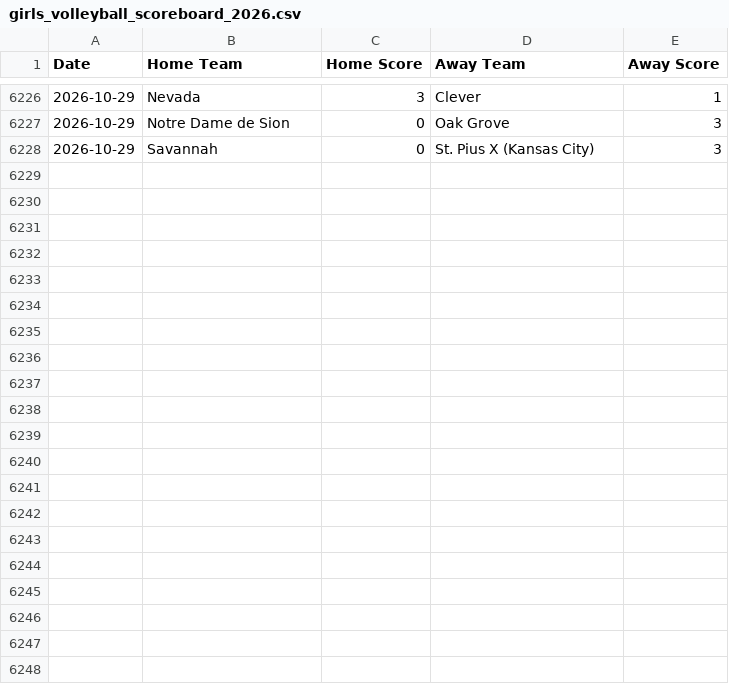
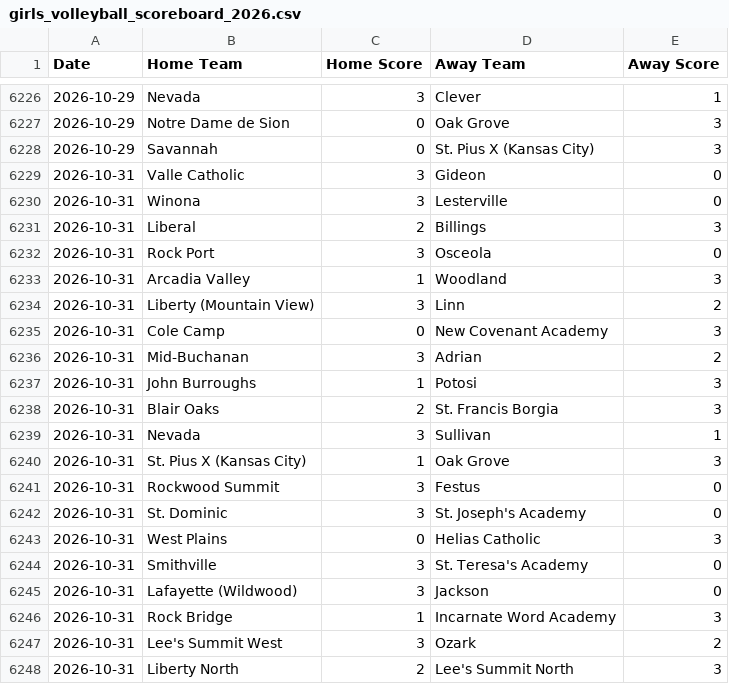
Before and after one commit to AllMOSports/Girls_Volleyball_Ratings_2026, a CSV file: girls_volleyball_scoreboard_2026.csv, drawn as a sheet; only a part is shown, gaps mark what is left out.

```diff
--- a/girls_volleyball_scoreboard_2026.csv
+++ b/girls_volleyball_scoreboard_2026.csv
@@ -6228 +6228,21 @@ Date,Home Team,Home Score,Away Team,Away Score
 2026-10-29,Savannah,0,St. Pius X (Kansas City),3
+2026-10-31,Valle Catholic,3,Gideon,0
+2026-10-31,Winona,3,Lesterville,0
+2026-10-31,Liberal,2,Billings,3
+2026-10-31,Rock Port,3,Osceola,0
+2026-10-31,Arcadia Valley,1,Woodland,3
+2026-10-31,Liberty (Mountain View),3,Linn,2
+2026-10-31,Cole Camp,0,New Covenant Academy,3
+2026-10-31,Mid-Buchanan,3,Adrian,2
+2026-10-31,John Burroughs,1,Potosi,3
+2026-10-31,Blair Oaks,2,St. Francis Borgia,3
+2026-10-31,Nevada,3,Sullivan,1
+2026-10-31,St. Pius X (Kansas City),1,Oak Grove,3
+2026-10-31,Rockwood Summit,3,Festus,0
+2026-10-31,St. Dominic,3,St. Joseph's Academy,0
+2026-10-31,West Plains,0,Helias Catholic,3
+2026-10-31,Smithville,3,St. Teresa's Academy,0
+2026-10-31,Lafayette (Wildwood),3,Jackson,0
+2026-10-31,Rock Bridge,1,Incarnate Word Academy,3
+2026-10-31,Lee's Summit West,3,Ozark,2
+2026-10-31,Liberty North,2,Lee's Summit North,3
```
Also changed, not shown: girls_volleyball_games_2026.csv, girls_volleyball_games_2026_all.csv, 26 other files.
